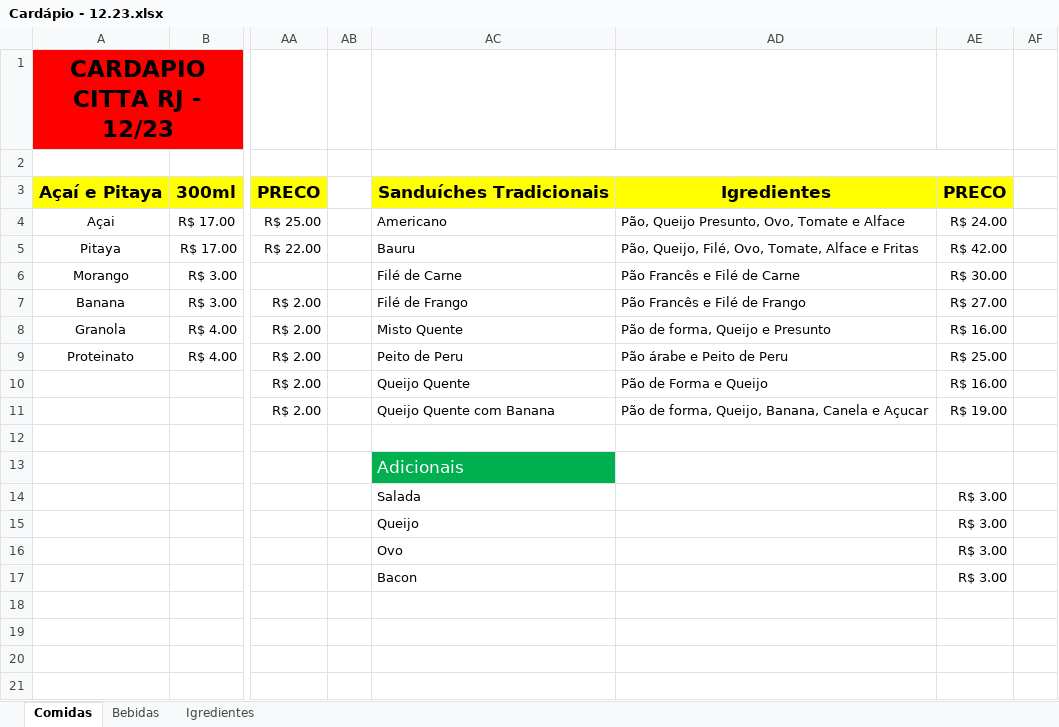
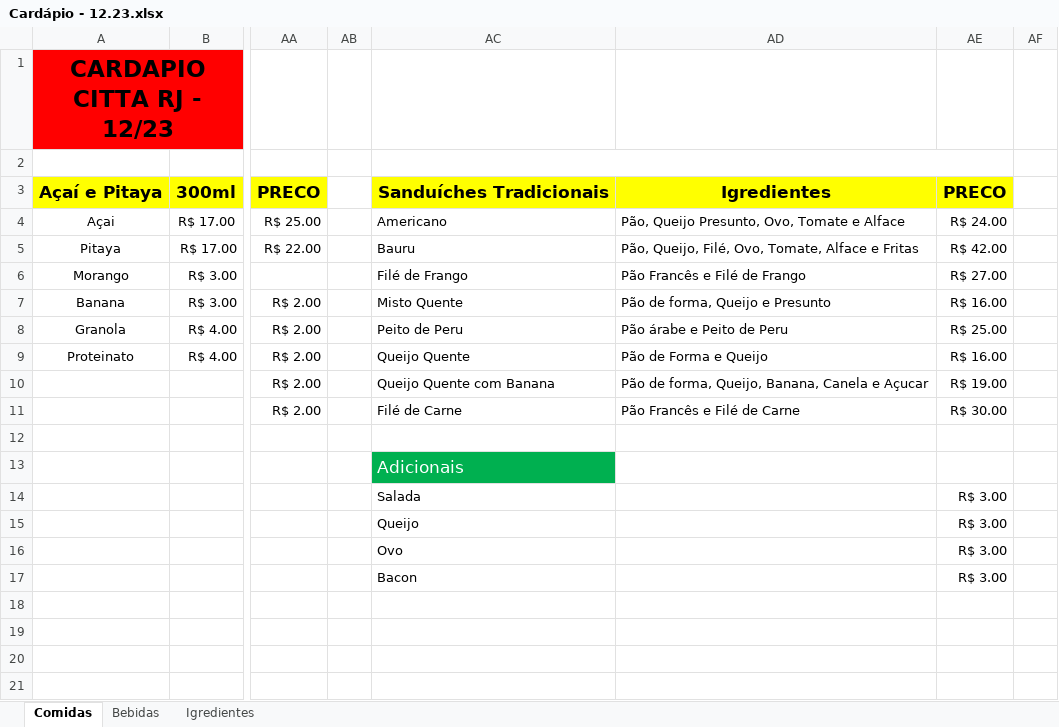
Before and after one commit to PedroVic12/Kyogre-Getx-Lanchonete, an Excel workbook: kyogre_getx_lanchonete/lib/repository/citta/Cardápio - 12.23.xlsx, sheet Comidas, drawn as a sheet; only a part is shown, gaps mark what is left out; values as stored, in another font and other column widths than the file's, no borders; the diff names each change by its address in the sheet, - before the commit and + after, or states it on an @@ line.

```diff
--- a/kyogre_getx_lanchonete/lib/repository/citta/Cardápio - 12.23.xlsx (sheet Comidas)
+++ b/kyogre_getx_lanchonete/lib/repository/citta/Cardápio - 12.23.xlsx (sheet Comidas)
-AC6: Filé de Carne
+AC6: Filé de Frango
-AD6: Pão Francês e Filé de Carne
+AD6: Pão Francês e Filé de Frango
-AE6: R$ 30.00
+AE6: R$ 27.00
-AC7: Filé de Frango
+AC7: Misto Quente
-AD7: Pão Francês e Filé de Frango
+AD7: Pão de forma, Queijo e Presunto
-AE7: R$ 27.00
+AE7: R$ 16.00
-AC8: Misto Quente
+AC8: Peito de Peru
-AD8: Pão de forma, Queijo e Presunto
+AD8: Pão árabe e Peito de Peru
-AE8: R$ 16.00
+AE8: R$ 25.00
-AC9: Peito de Peru
+AC9: Queijo Quente
-AD9: Pão árabe e Peito de Peru
+AD9: Pão de Forma e Queijo
-AE9: R$ 25.00
+AE9: R$ 16.00
-AC10: Queijo Quente
+AC10: Queijo Quente com Banana
-AD10: Pão de Forma e Queijo
+AD10: Pão de forma, Queijo, Banana, Canela e Açucar
-AE10: R$ 16.00
+AE10: R$ 19.00
-AC11: Queijo Quente com Banana
+AC11: Filé de Carne
-AD11: Pão de forma, Queijo, Banana, Canela e Açucar
+AD11: Pão Francês e Filé de Carne
-AE11: R$ 19.00
+AE11: R$ 30.00
```
Also changed, not shown: 10 other files.
